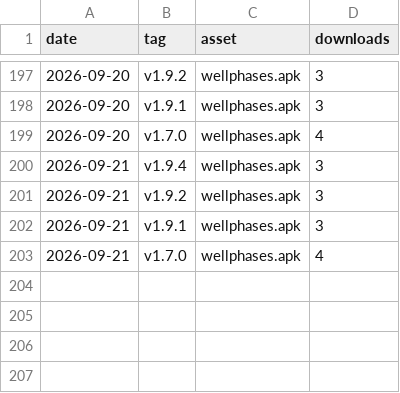
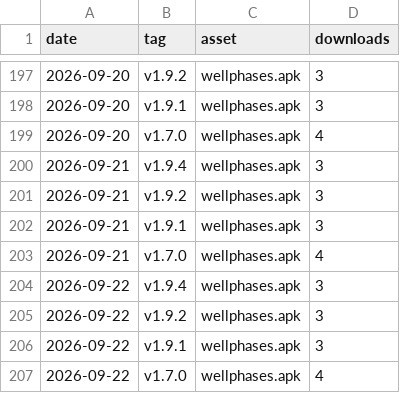
Before and after one commit to rui-insparian/wellphases-releases, a CSV file: metrics/downloads.csv, drawn as a sheet; only a part is shown, gaps mark what is left out; the diff names each change by its address in the sheet, - before the commit and + after, or states it on an @@ line.

```diff
--- a/metrics/downloads.csv
+++ b/metrics/downloads.csv
+row 204: 2026-09-22 | v1.9.4 | wellphases.apk | 3
+row 205: 2026-09-22 | v1.9.2 | wellphases.apk | 3
+row 206: 2026-09-22 | v1.9.1 | wellphases.apk | 3
+row 207: 2026-09-22 | v1.7.0 | wellphases.apk | 4
```
